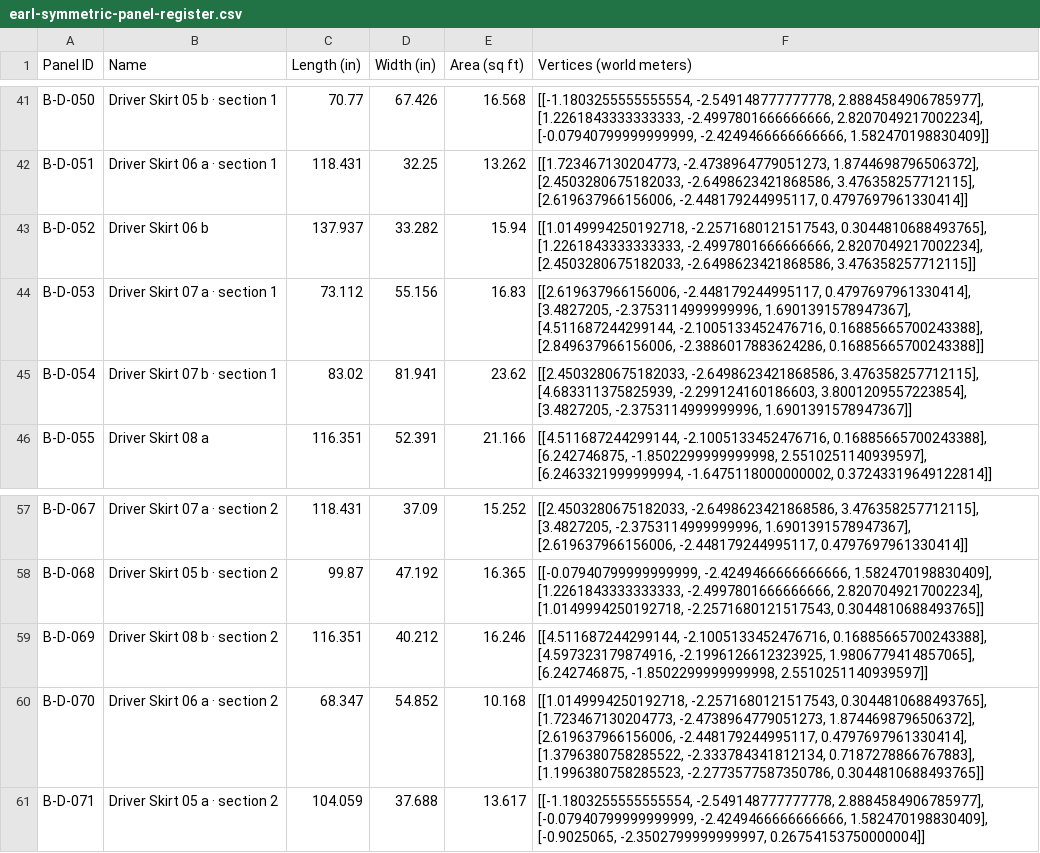
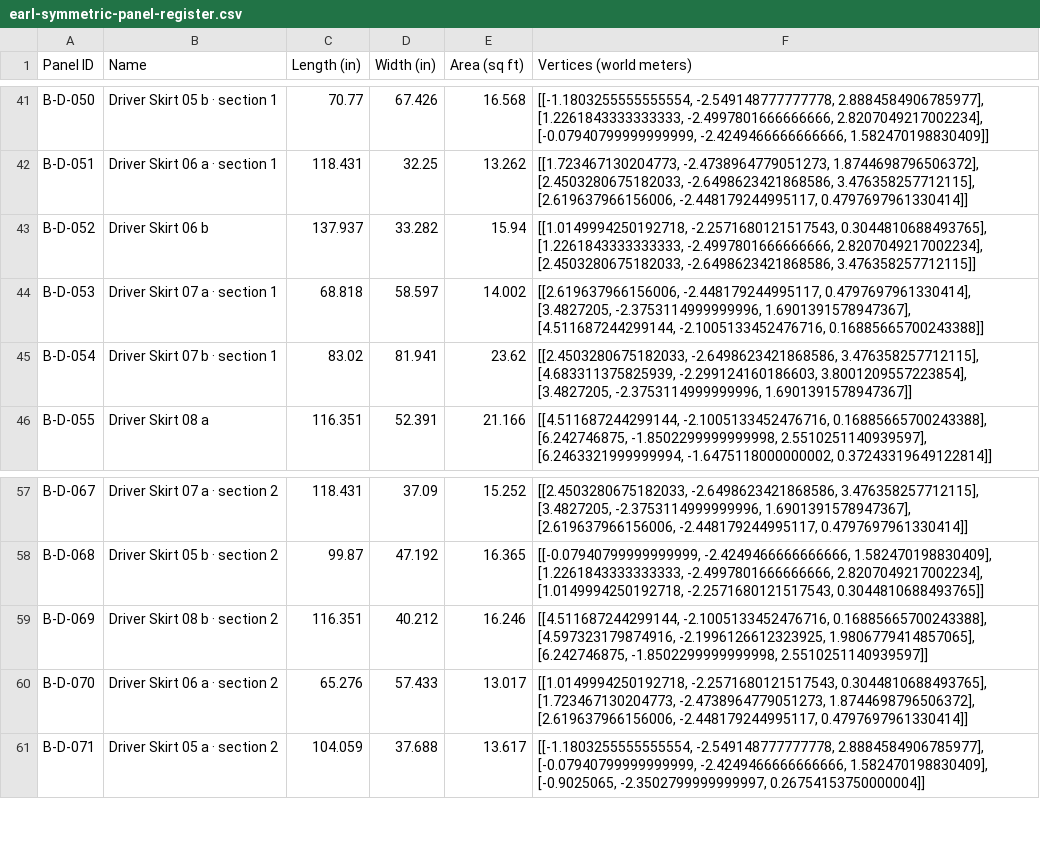
Before and after one commit to badassblacksheep/baaabs, a CSV file: site/assets/earl-symmetric-panel-register.csv, drawn as a sheet; only a part is shown, gaps mark what is left out; the diff covers the shown part only.

Commit message:
Simplify Earl’s wheel-area wool panels to straight-edged triangles

```diff
--- a/site/assets/earl-symmetric-panel-register.csv
+++ b/site/assets/earl-symmetric-panel-register.csv
@@ -43,3 +43,3 @@ B-D-051,Driver Skirt 06 a · section 1,118.431,32.25,13.262,"[[1.723467130204773
 B-D-052,Driver Skirt 06 b,137.937,33.282,15.94,"[[1.0149994250192718, -2.2571680121517543, 0.3044810688493765], [1.2261843333333333, -2.4997801666666666, 2.8207049217002234], [2.4503280675182033, -2.6498623421868586, 3.476358257712115]]"
-B-D-053,Driver Skirt 07 a · section 1,73.112,55.156,16.83,"[[2.619637966156006, -2.448179244995117, 0.4797697961330414], [3.4827205, -2.3753114999999996, 1.6901391578947367], [4.511687244299144, -2.1005133452476716, 0.16885665700243388], [2.849637966156006, -2.3886017883624286, 0.16885665700243388]]"
+B-D-053,Driver Skirt 07 a · section 1,68.818,58.597,14.002,"[[2.619637966156006, -2.448179244995117, 0.4797697961330414], [3.4827205, -2.3753114999999996, 1.6901391578947367], [4.511687244299144, -2.1005133452476716, 0.16885665700243388]]"
 B-D-054,Driver Skirt 07 b · section 1,83.02,81.941,23.62,"[[2.4503280675182033, -2.6498623421868586, 3.476358257712115], [4.683311375825939, -2.299124160186603, 3.8001209557223854], [3.4827205, -2.3753114999999996, 1.6901391578947367]]"
@@ -59,3 +59,3 @@ B-D-068,Driver Skirt 05 b · section 2,99.87,47.192,16.365,"[[-0.079407999999999
 B-D-069,Driver Skirt 08 b · section 2,116.351,40.212,16.246,"[[4.511687244299144, -2.1005133452476716, 0.16885665700243388], [4.597323179874916, -2.1996126612323925, 1.9806779414857065], [6.242746875, -1.8502299999999998, 2.5510251140939597]]"
-B-D-070,Driver Skirt 06 a · section 2,68.347,54.852,10.168,"[[1.0149994250192718, -2.2571680121517543, 0.3044810688493765], [1.723467130204773, -2.4738964779051273, 1.8744698796506372], [2.619637966156006, -2.448179244995117, 0.4797697961330414], [1.3796380758285522, -2.333784341812134, 0.7187278866767883], [1.1996380758285523, -2.2773577587350786, 0.3044810688493765]]"
+B-D-070,Driver Skirt 06 a · section 2,65.276,57.433,13.017,"[[1.0149994250192718, -2.2571680121517543, 0.3044810688493765], [1.723467130204773, -2.4738964779051273, 1.8744698796506372], [2.619637966156006, -2.448179244995117, 0.4797697961330414]]"
 B-D-071,Driver Skirt 05 a · section 2,104.059,37.688,13.617,"[[-1.1803255555555554, -2.549148777777778, 2.8884584906785977], [-0.07940799999999999, -2.4249466666666666, 1.582470198830409], [-0.9025065, -2.3502799999999997, 0.26754153750000004]]"
```
Also changed, not shown: 31 edited cells elsewhere in this file, 2 other files.
